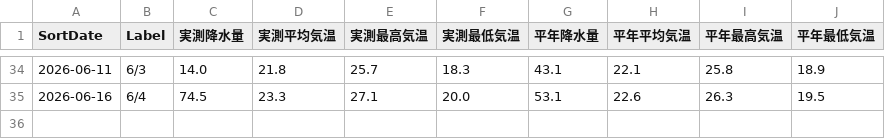
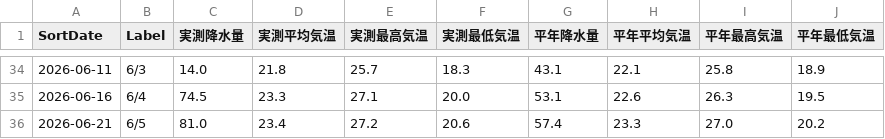
Before and after one commit to flamevein81-lang/shizuoka-weather, a CSV file: shizuoka_weather.csv, drawn as a sheet; only a part is shown, gaps mark what is left out.

```diff
--- a/shizuoka_weather.csv
+++ b/shizuoka_weather.csv
@@ -35 +35,2 @@ SortDate,Label,実測降水量,実測平均気温,実測最高気温,実測最
 2026-06-16,6/4,74.5,23.3,27.1,20.0,53.1,22.6,26.3,19.5
+2026-06-21,6/5,81.0,23.4,27.2,20.6,57.4,23.3,27.0,20.2
```
Also changed, not shown: 3 other files.
